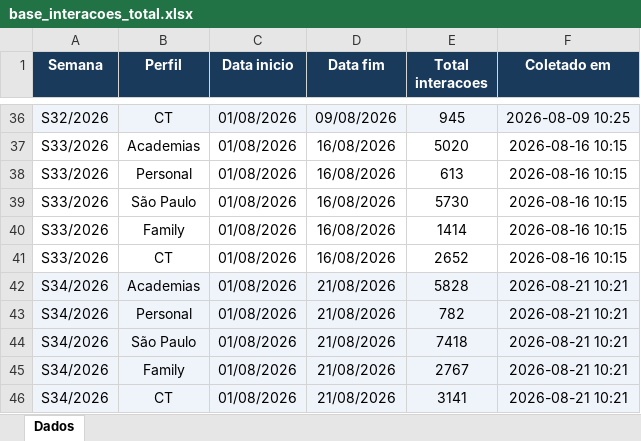
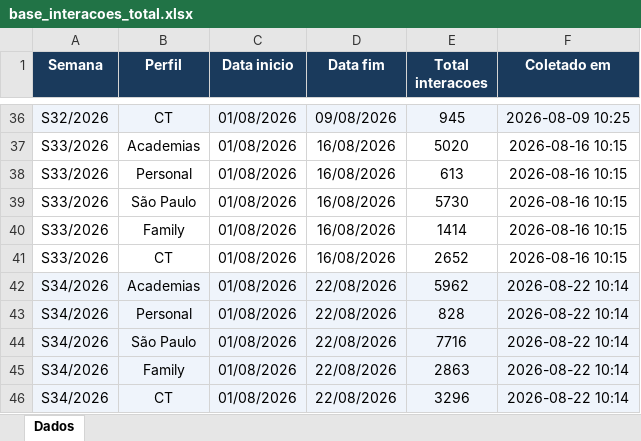
Before and after one commit to quality-glf/mkt-dash, an Excel workbook: instagram-metrics/base_interacoes_total.xlsx, sheet Dados, drawn as a sheet; only a part is shown, gaps mark what is left out; values as stored, in another font and other column widths than the file's, no borders; the diff names each change by its address in the sheet, - before the commit and + after, or states it on an @@ line.

```diff
--- a/instagram-metrics/base_interacoes_total.xlsx (sheet Dados)
+++ b/instagram-metrics/base_interacoes_total.xlsx (sheet Dados)
-D42:D46 (Data fim): 21/08/2026
+D42:D46 (Data fim): 22/08/2026
-E42 (Total interacoes): 5828
+E42 (Total interacoes): 5962
-F42:F46 (Coletado em): 2026-08-21 10:21
+F42:F46 (Coletado em): 2026-08-22 10:14
-E43 (Total interacoes): 782
+E43 (Total interacoes): 828
-E44 (Total interacoes): 7418
+E44 (Total interacoes): 7716
-E45 (Total interacoes): 2767
+E45 (Total interacoes): 2863
-E46 (Total interacoes): 3141
+E46 (Total interacoes): 3296
```
Also changed, not shown: greenlife_scraper/dados_greenlife.xlsx, greenlife_scraper/historico_leads.xlsx, 4 other files.
